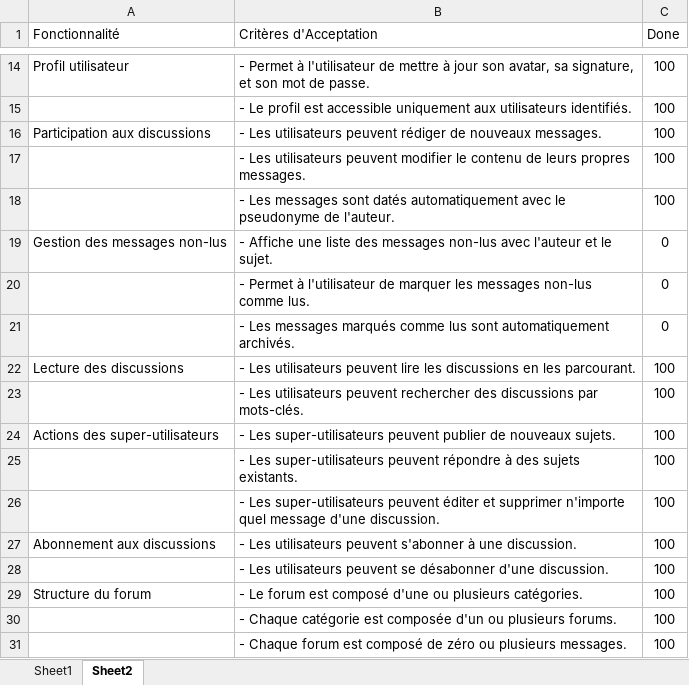
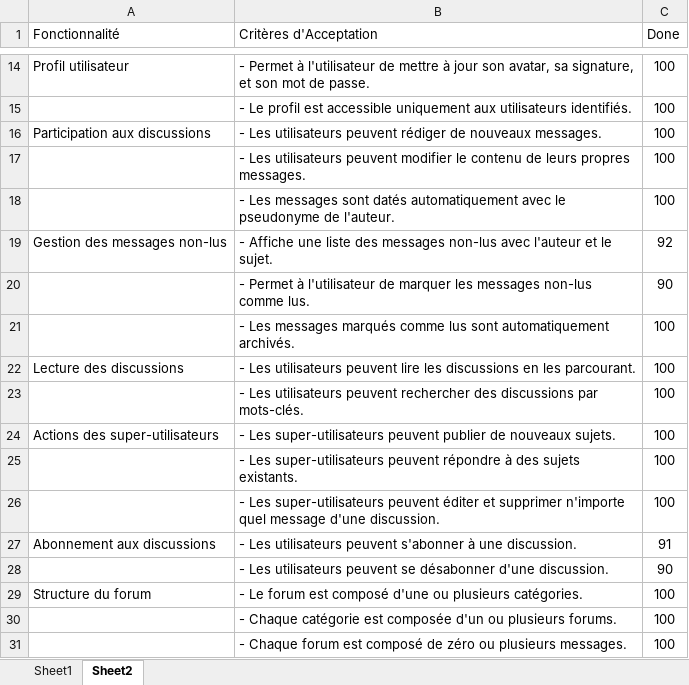
Before and after one commit to oma-king/CloudXForum, an Excel workbook: AcceptanceCriteria.xlsx, sheet Sheet2, drawn as a sheet; only a part is shown, gaps mark what is left out; values as stored, in another font and other column widths than the file's, no borders; conditional formats and table styles not drawn; the diff names each change by its address in the sheet, - before the commit and + after, or states it on an @@ line.

Commit message:
Update CSS and AcceptanceCriteria.xlsx

```diff
--- a/AcceptanceCriteria.xlsx (sheet Sheet2)
+++ b/AcceptanceCriteria.xlsx (sheet Sheet2)
-C19 (Done): 0
+C19 (Done): 92
-C20 (Done): 0
+C20 (Done): 90
-C21 (Done): 0
+C21 (Done): 100
-C27 (Done): 100
+C27 (Done): 91
-C28 (Done): 100
+C28 (Done): 90
```
Also changed, not shown: 1 other file.
